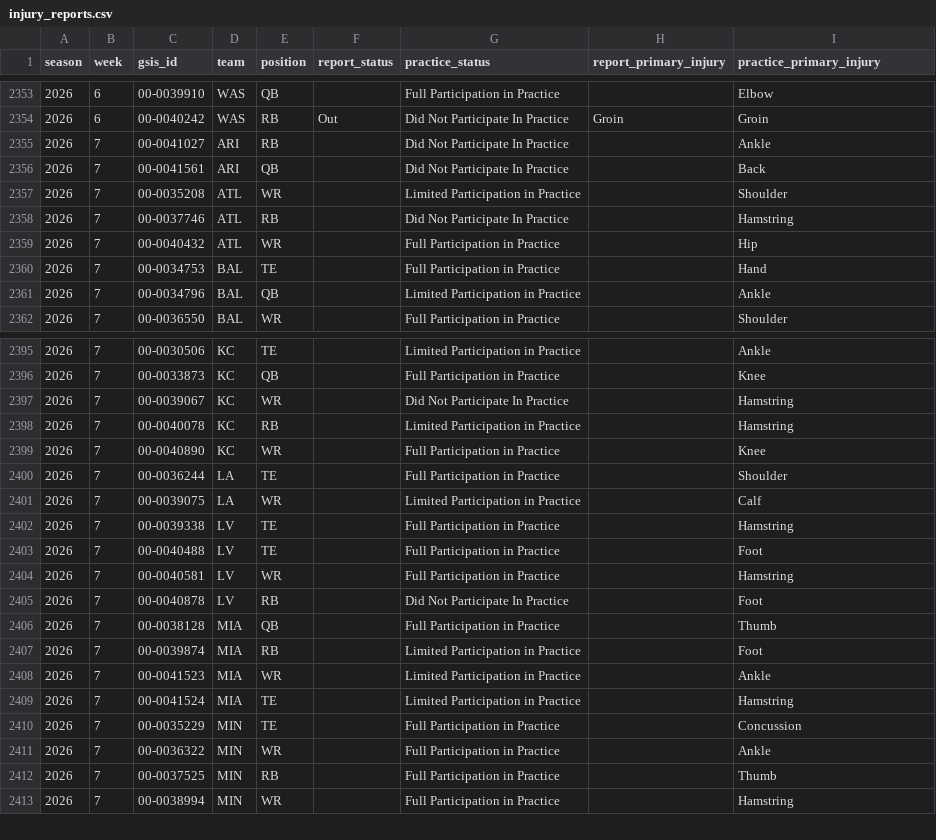
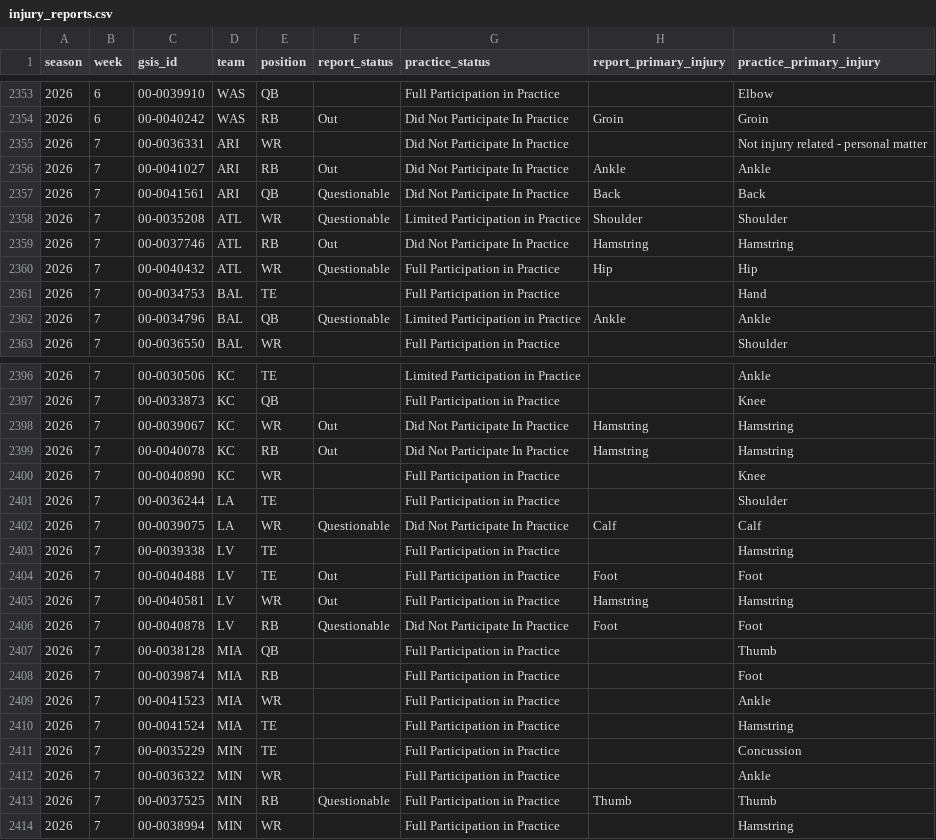
Before and after one commit to supyo29/bloodline-bowl, a CSV file: lib/role-calibration/data/injury_reports.csv, drawn as a sheet; only a part is shown, gaps mark what is left out; the diff covers the shown part only.

```diff
--- a/lib/role-calibration/data/injury_reports.csv
+++ b/lib/role-calibration/data/injury_reports.csv
@@ -2354,9 +2354,10 @@
 2026,6,"00-0040242","WAS","RB","Out","Did Not Participate In Practice","Groin","Groin"
-2026,7,"00-0041027","ARI","RB",,"Did Not Participate In Practice",,"Ankle"
-2026,7,"00-0041561","ARI","QB",,"Did Not Participate In Practice",,"Back"
-2026,7,"00-0035208","ATL","WR",,"Limited Participation in Practice",,"Shoulder"
-2026,7,"00-0037746","ATL","RB",,"Did Not Participate In Practice",,"Hamstring"
-2026,7,"00-0040432","ATL","WR",,"Full Participation in Practice",,"Hip"
+2026,7,"00-0036331","ARI","WR",,"Did Not Participate In Practice",,"Not injury related - personal matter"
+2026,7,"00-0041027","ARI","RB","Out","Did Not Participate In Practice","Ankle","Ankle"
+2026,7,"00-0041561","ARI","QB","Questionable","Did Not Participate In Practice","Back","Back"
+2026,7,"00-0035208","ATL","WR","Questionable","Limited Participation in Practice","Shoulder","Shoulder"
+2026,7,"00-0037746","ATL","RB","Out","Did Not Participate In Practice","Hamstring","Hamstring"
+2026,7,"00-0040432","ATL","WR","Questionable","Full Participation in Practice","Hip","Hip"
 2026,7,"00-0034753","BAL","TE",,"Full Participation in Practice",,"Hand"
-2026,7,"00-0034796","BAL","QB",,"Limited Participation in Practice",,"Ankle"
+2026,7,"00-0034796","BAL","QB","Questionable","Limited Participation in Practice","Ankle","Ankle"
 2026,7,"00-0036550","BAL","WR",,"Full Participation in Practice",,"Shoulder"
@@ -2396,18 +2397,18 @@
 2026,7,"00-0033873","KC","QB",,"Full Participation in Practice",,"Knee"
-2026,7,"00-0039067","KC","WR",,"Did Not Participate In Practice",,"Hamstring"
-2026,7,"00-0040078","KC","RB",,"Limited Participation in Practice",,"Hamstring"
+2026,7,"00-0039067","KC","WR","Out","Did Not Participate In Practice","Hamstring","Hamstring"
+2026,7,"00-0040078","KC","RB","Out","Did Not Participate In Practice","Hamstring","Hamstring"
 2026,7,"00-0040890","KC","WR",,"Full Participation in Practice",,"Knee"
 2026,7,"00-0036244","LA","TE",,"Full Participation in Practice",,"Shoulder"
-2026,7,"00-0039075","LA","WR",,"Limited Participation in Practice",,"Calf"
+2026,7,"00-0039075","LA","WR","Questionable","Did Not Participate In Practice","Calf","Calf"
 2026,7,"00-0039338","LV","TE",,"Full Participation in Practice",,"Hamstring"
-2026,7,"00-0040488","LV","TE",,"Full Participation in Practice",,"Foot"
-2026,7,"00-0040581","LV","WR",,"Full Participation in Practice",,"Hamstring"
-2026,7,"00-0040878","LV","RB",,"Did Not Participate In Practice",,"Foot"
+2026,7,"00-0040488","LV","TE","Out","Full Participation in Practice","Foot","Foot"
+2026,7,"00-0040581","LV","WR","Out","Full Participation in Practice","Hamstring","Hamstring"
+2026,7,"00-0040878","LV","RB","Questionable","Did Not Participate In Practice","Foot","Foot"
 2026,7,"00-0038128","MIA","QB",,"Full Participation in Practice",,"Thumb"
-2026,7,"00-0039874","MIA","RB",,"Limited Participation in Practice",,"Foot"
-2026,7,"00-0041523","MIA","WR",,"Limited Participation in Practice",,"Ankle"
-2026,7,"00-0041524","MIA","TE",,"Limited Participation in Practice",,"Hamstring"
+2026,7,"00-0039874","MIA","RB",,"Full Participation in Practice",,"Foot"
+2026,7,"00-0041523","MIA","WR",,"Full Participation in Practice",,"Ankle"
+2026,7,"00-0041524","MIA","TE",,"Full Participation in Practice",,"Hamstring"
 2026,7,"00-0035229","MIN","TE",,"Full Participation in Practice",,"Concussion"
 2026,7,"00-0036322","MIN","WR",,"Full Participation in Practice",,"Ankle"
-2026,7,"00-0037525","MIN","RB",,"Full Participation in Practice",,"Thumb"
+2026,7,"00-0037525","MIN","RB","Questionable","Full Participation in Practice","Thumb","Thumb"
 2026,7,"00-0038994","MIN","WR",,"Full Participation in Practice",,"Hamstring"
```
Also changed, not shown: 64 edited cells elsewhere in this file, 1 other file.
